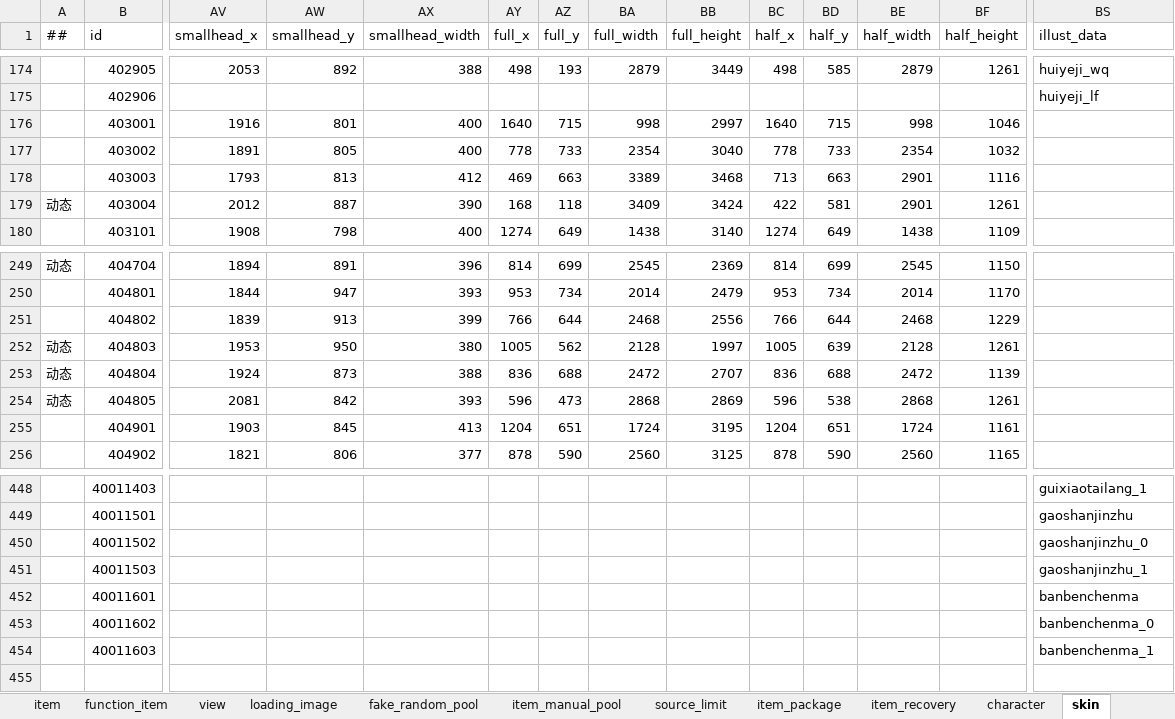
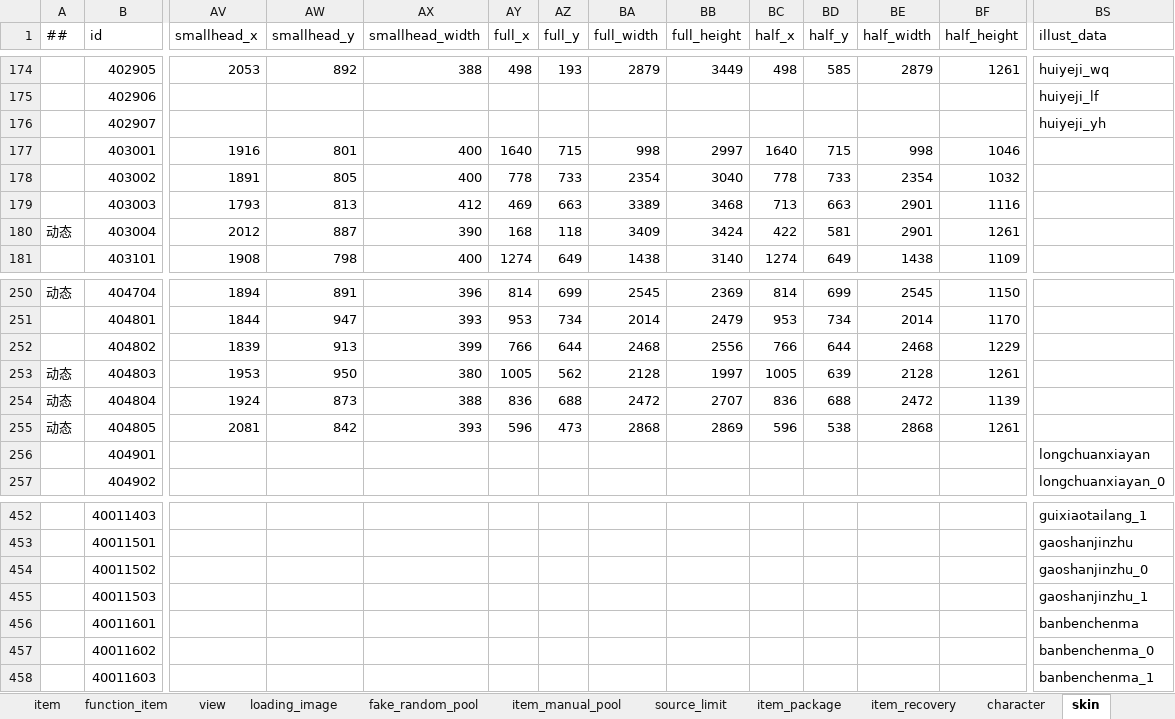
Before and after one commit to ZSKWorld/quehun, an Excel workbook: source/bin/excel/item_definition.xlsx, sheet skin, drawn as a sheet; only a part is shown, gaps mark what is left out; values as stored, in another font and other column widths than the file's, no cell formats; conditional formats not drawn; addresses are those after the commit; rows hold the shown columns only; the diff covers the shown part only; the diff names each change by its address in the sheet, - before the commit and + after, or states it on an @@ line.

```diff
--- a/source/bin/excel/item_definition.xlsx (sheet skin)
+++ b/source/bin/excel/item_definition.xlsx (sheet skin)
+row 176:  | 402907 |  |  |  |  |  |  |  |  |  |  |  | huiyeji_yh
-AV256 (smallhead_x): 1903
+AV256 (smallhead_x): (empty)
-AW256 (smallhead_y): 845
+AW256 (smallhead_y): (empty)
-AX256 (smallhead_width): 413
+AX256 (smallhead_width): (empty)
-AY256 (full_x): 1204
+AY256 (full_x): (empty)
-AZ256 (full_y): 651
+AZ256 (full_y): (empty)
-BA256 (full_width): 1724
+BA256 (full_width): (empty)
-BB256 (full_height): 3195
+BB256 (full_height): (empty)
-BC256 (half_x): 1204
+BC256 (half_x): (empty)
-BD256 (half_y): 651
+BD256 (half_y): (empty)
-BE256 (half_width): 1724
+BE256 (half_width): (empty)
-BF256 (half_height): 1161
+BF256 (half_height): (empty)
-BS256 (illust_data): (empty)
+BS256 (illust_data): longchuanxiayan
-AV257 (smallhead_x): 1821
+AV257 (smallhead_x): (empty)
-AW257 (smallhead_y): 806
+AW257 (smallhead_y): (empty)
-AX257 (smallhead_width): 377
+AX257 (smallhead_width): (empty)
-AY257 (full_x): 878
+AY257 (full_x): (empty)
-AZ257 (full_y): 590
+AZ257 (full_y): (empty)
-BA257 (full_width): 2560
+BA257 (full_width): (empty)
-BB257 (full_height): 3125
+BB257 (full_height): (empty)
-BC257 (half_x): 878
+BC257 (half_x): (empty)
-BD257 (half_y): 590
+BD257 (half_y): (empty)
-BE257 (half_width): 2560
+BE257 (half_width): (empty)
-BF257 (half_height): 1165
+BF257 (half_height): (empty)
-BS257 (illust_data): (empty)
+BS257 (illust_data): longchuanxiayan_0
```
Also changed, not shown: 3 added rows and 85 edited cells elsewhere in this sheet, sheet item, sheet title, sheet loading_image, sheet character, sheet 道具枚举, sheet view, cell formats, source/bin/excel/activity.xlsx, source/bin/excel/desktop.xlsx, 19 other files.
